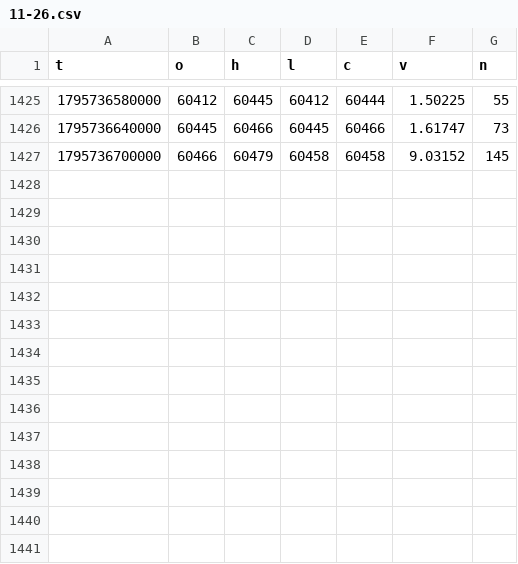
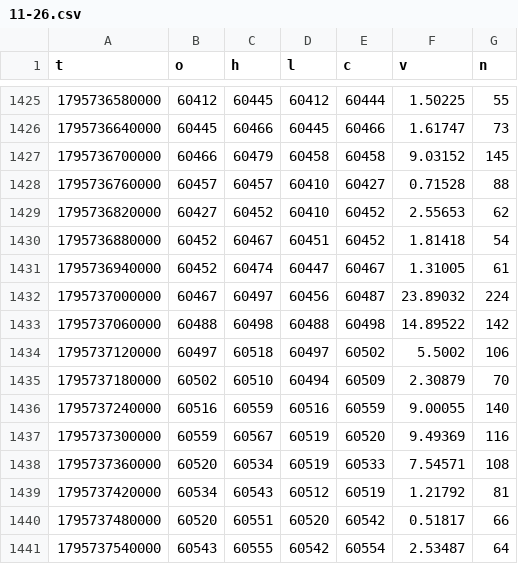
Before and after one commit to rdemb/hyperquant-data, a CSV file: BTC/1m/2026/11-26.csv, drawn as a sheet; only a part is shown, gaps mark what is left out.

```diff
--- a/BTC/1m/2026/11-26.csv
+++ b/BTC/1m/2026/11-26.csv
@@ -1427 +1427,15 @@ t,o,h,l,c,v,n
 1795736700000,60466,60479,60458,60458,9.03152,145
+1795736760000,60457,60457,60410,60427,0.71528,88
+1795736820000,60427,60452,60410,60452,2.55653,62
+1795736880000,60452,60467,60451,60452,1.81418,54
+1795736940000,60452,60474,60447,60467,1.31005,61
+1795737000000,60467,60497,60456,60487,23.89032,224
+1795737060000,60488,60498,60488,60498,14.89522,142
+1795737120000,60497,60518,60497,60502,5.5002,106
+1795737180000,60502,60510,60494,60509,2.30879,70
+1795737240000,60516,60559,60516,60559,9.00055,140
+1795737300000,60559,60567,60519,60520,9.49369,116
+1795737360000,60520,60534,60519,60533,7.54571,108
+1795737420000,60534,60543,60512,60519,1.21792,81
+1795737480000,60520,60551,60520,60542,0.51817,66
+1795737540000,60543,60555,60542,60554,2.53487,64
```
Also changed, not shown: BTC/1d/2026.csv, BTC/1h/2026-11.csv, 2 other files.
